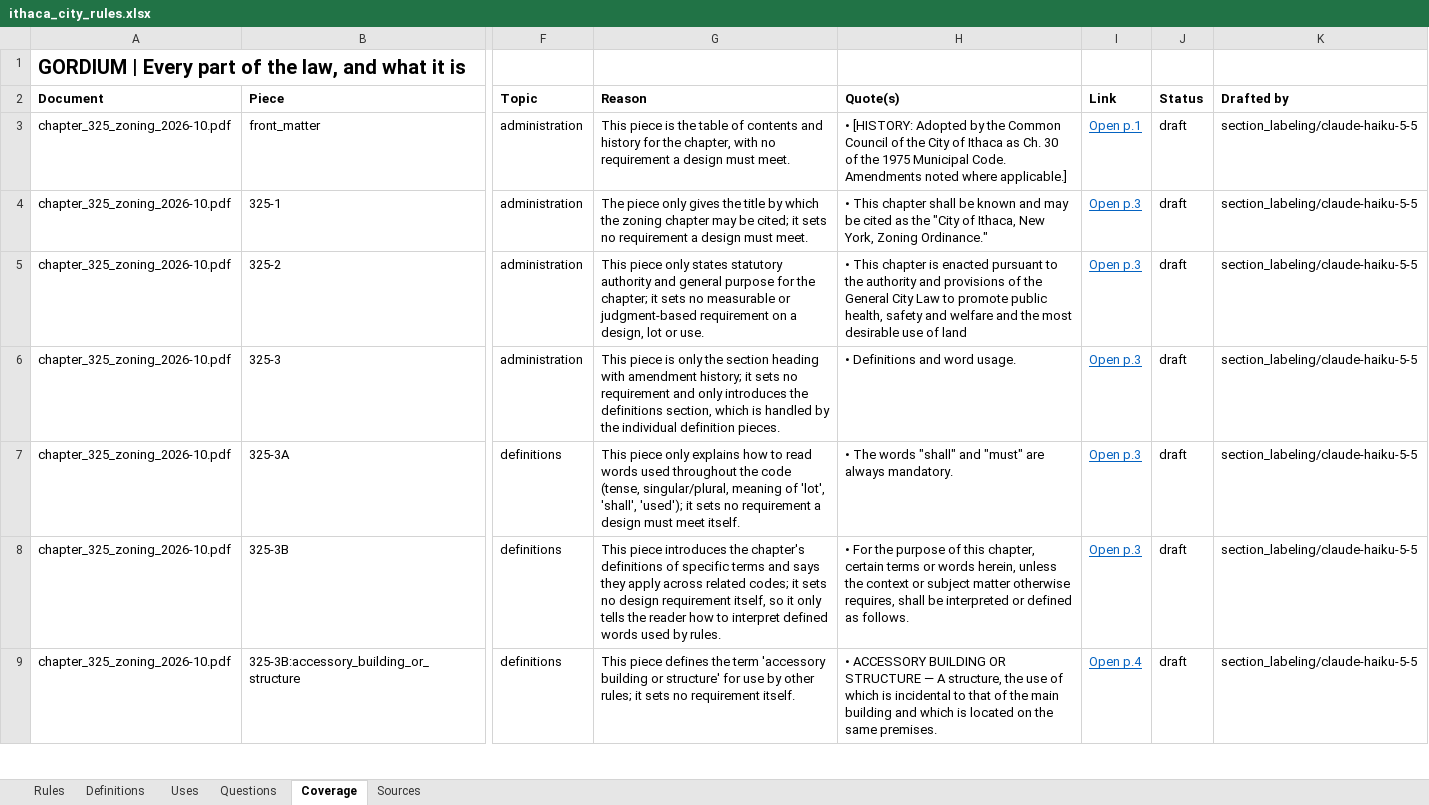
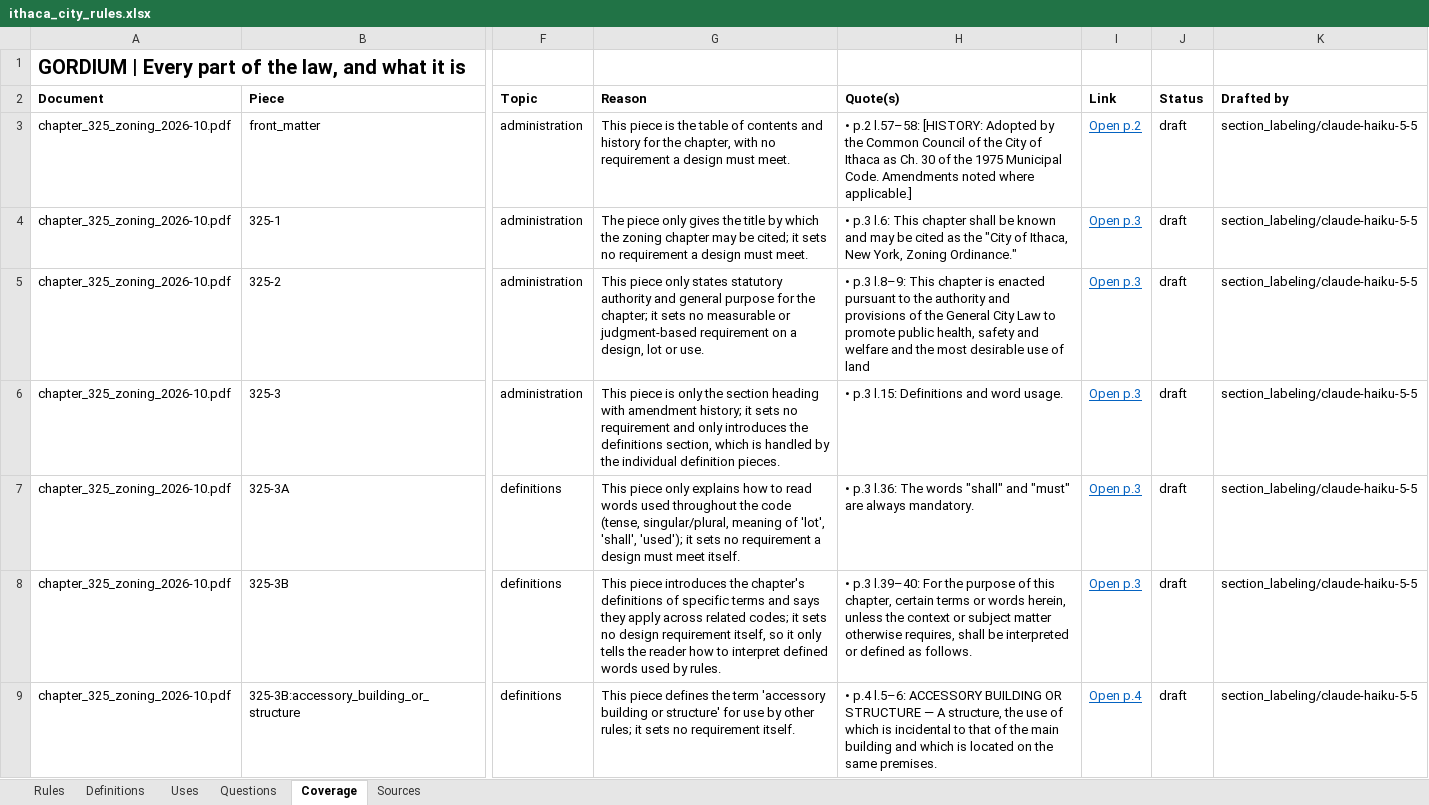
Before and after one commit to bz28/gordium, an Excel workbook: regulations/jurisdictions/new_york/ithaca_city/ithaca_city_rules.xlsx, sheet Coverage, drawn as a sheet; only a part is shown, gaps mark what is left out; values as stored, in another font and other column widths than the file's, no borders; the diff covers the shown part only; the diff names each change by its address in the sheet, - before the commit and + after, or states it on an @@ line.

```diff
--- a/regulations/jurisdictions/new_york/ithaca_city/ithaca_city_rules.xlsx (sheet Coverage)
+++ b/regulations/jurisdictions/new_york/ithaca_city/ithaca_city_rules.xlsx (sheet Coverage)
-H3 (Quote(s)): • [HISTORY: Adopted…
+H3 (Quote(s)): • p.2 l.57–58: [HISTORY: Adopted…
-I3 (Link): Open p.1
+I3 (Link): Open p.2
-H4 (Quote(s)): • This chapter…
+H4 (Quote(s)): • p.3 l.6: This chapter…
-H5 (Quote(s)): • This chapter…
+H5 (Quote(s)): • p.3 l.8–9: This chapter…
-H6 (Quote(s)): • Definitions and word usage.
+H6 (Quote(s)): • p.3 l.15: Definitions and word usage.
-H7 (Quote(s)): • The words…
+H7 (Quote(s)): • p.3 l.36: The words…
-H8 (Quote(s)): • For the…
+H8 (Quote(s)): • p.3 l.39–40: For the…
-H9 (Quote(s)): • ACCESSORY BUILDING…
+H9 (Quote(s)): • p.4 l.5–6: ACCESSORY BUILDING…
```
Also changed, not shown: 641 edited cells elsewhere in this sheet, sheet Rules, sheet Sources, sheet Questions, 4 other files.
